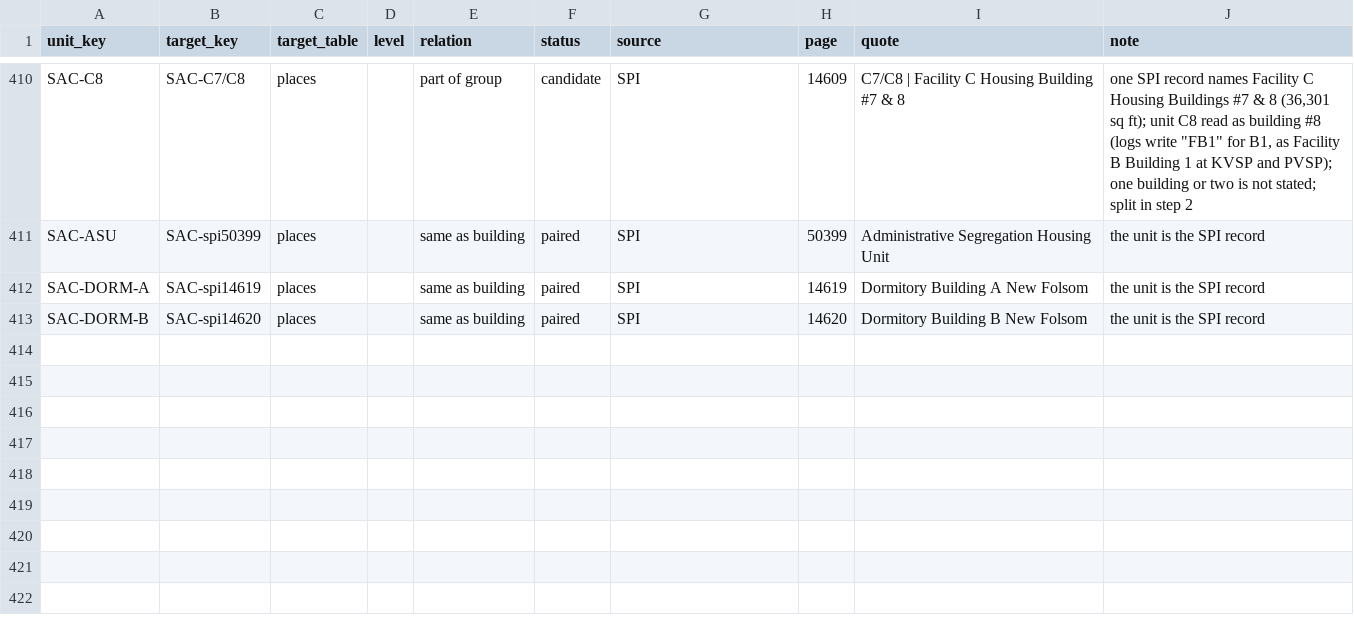
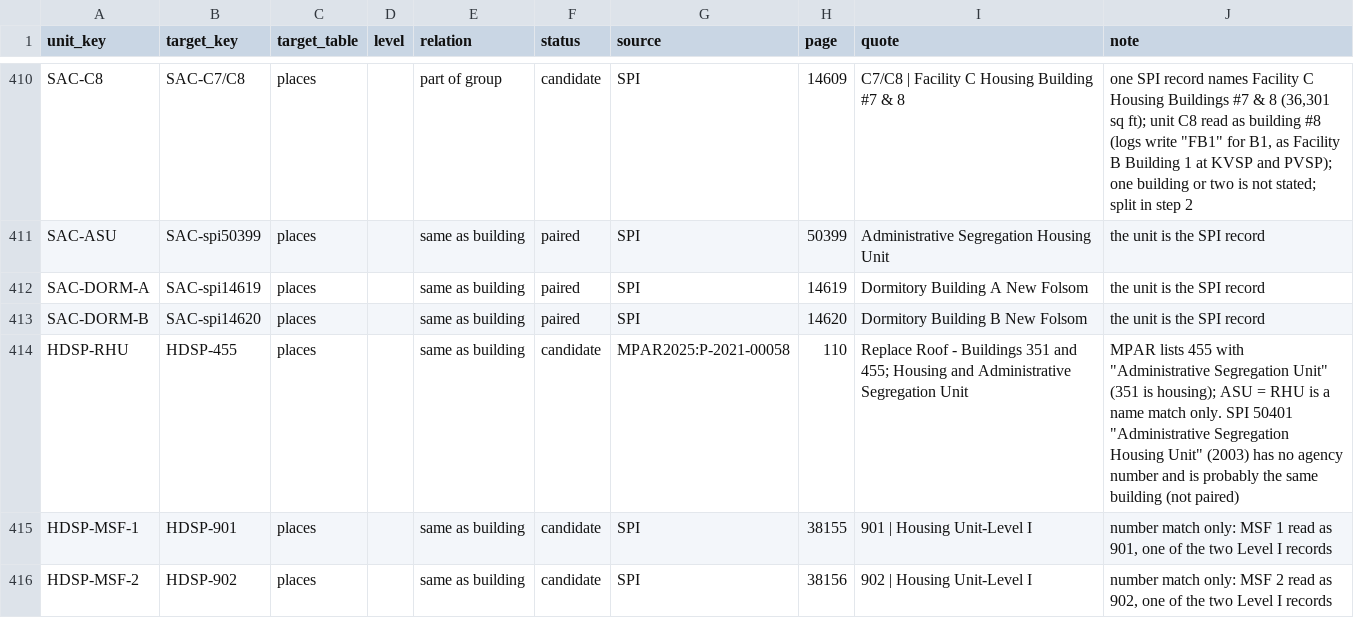
Before and after one commit to mbecica/cdcr_facility_data, a CSV file: crosswalk/unit_links.csv, drawn as a sheet; only a part is shown, gaps mark what is left out.

```diff
--- a/crosswalk/unit_links.csv
+++ b/crosswalk/unit_links.csv
@@ -413 +413,4 @@ SAC-DORM-A,SAC-spi14619,places,,same as building,paired,SPI,14619,Dormitory Buil
 SAC-DORM-B,SAC-spi14620,places,,same as building,paired,SPI,14620,Dormitory Building B New Folsom,the unit is the SPI record
+HDSP-RHU,HDSP-455,places,,same as building,candidate,MPAR2025:P-2021-00058,110,Replace Roof - Buildings 351 and 455; Housing and Administrative Segregation Unit,"MPAR lists 455 with ""Administrative Segregation Unit"" (351 is housing); ASU = RHU is a name match only. SPI 50401 ""Administrative Segregation Housing Unit"" (2003) has no agency number and is probably the same building (not paired)"
+HDSP-MSF-1,HDSP-901,places,,same as building,candidate,SPI,38155,901 | Housing Unit-Level I,"number match only: MSF 1 read as 901, one of the two Level I records"
+HDSP-MSF-2,HDSP-902,places,,same as building,candidate,SPI,38156,902 | Housing Unit-Level I,"number match only: MSF 2 read as 902, one of the two Level I records"
```
Also changed, not shown: crosswalk/facilities.csv, crosswalk/places.csv, 2 other files.
